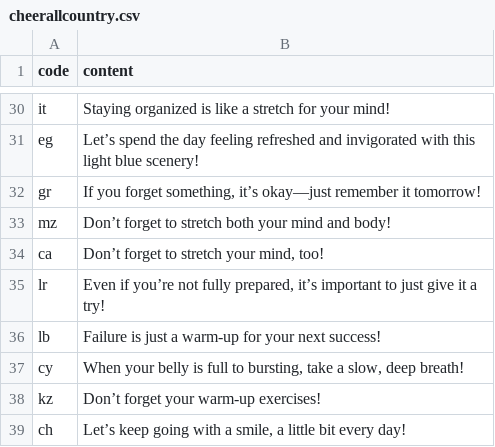
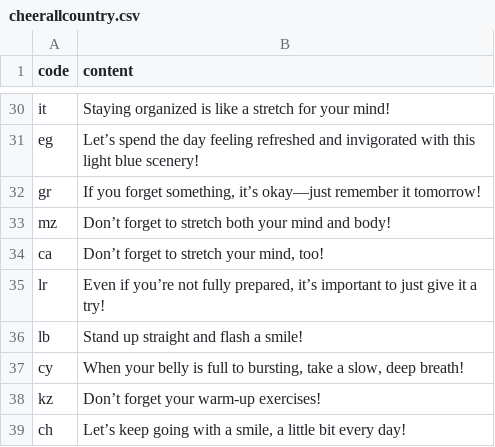
Before and after one commit to htvoffcial/htvoffcial, a CSV file: .github/content/cheerallcountry.csv, drawn as a sheet; only a part is shown, gaps mark what is left out.

```diff
--- a/.github/content/cheerallcountry.csv
+++ b/.github/content/cheerallcountry.csv
@@ -35,3 +35,3 @@ ca,"Don’t forget to stretch your mind, too!"
 lr,"Even if you’re not fully prepared, it’s important to just give it a try!"
-lb,"Failure is just a warm-up for your next success!"
+lb,"Stand up straight and flash a smile!"
 cy,"When your belly is full to bursting, take a slow, deep breath!"
```
